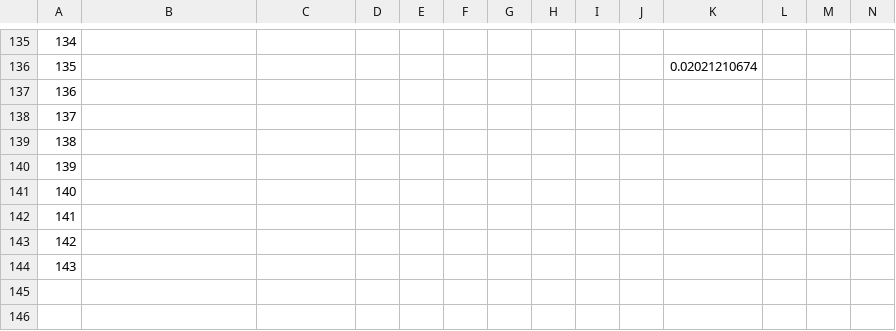
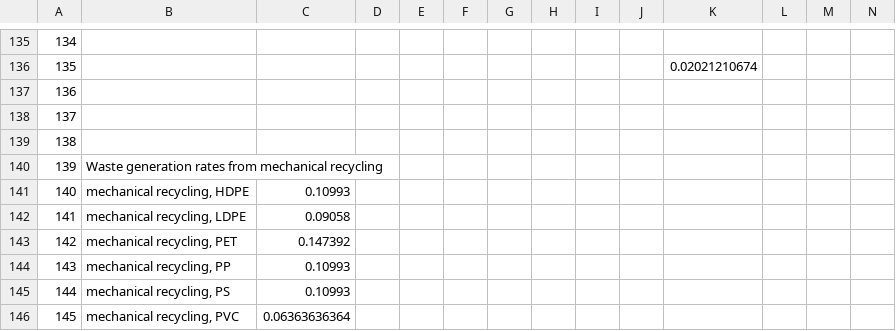
Before and after one commit to FarshidNazemi/Plastic-Packaging, a CSV file: csv-files/Assumptions.csv, drawn as a sheet; only a part is shown, gaps mark what is left out; rows hold the shown columns only; the diff names each change by its address in the sheet, - before the commit and + after, or states it on an @@ line.

```diff
--- a/csv-files/Assumptions.csv
+++ b/csv-files/Assumptions.csv
-B140: (empty)
+B140: Waste generation rates from mechanical recycling
-B141: (empty)
+B141: mechanical recycling, HDPE
-C141: (empty)
+C141: 0.10993
-B142: (empty)
+B142: mechanical recycling, LDPE
-C142: (empty)
+C142: 0.09058
-B143: (empty)
+B143: mechanical recycling, PET
-C143: (empty)
+C143: 0.147392
-B144: (empty)
+B144: mechanical recycling, PP
-C144: (empty)
+C144: 0.10993
+row 145: 144 | mechanical recycling, PS | 0.10993
+row 146: 145 | mechanical recycling, PVC | 0.06363636364
```
Also changed, not shown: 1 other file.
